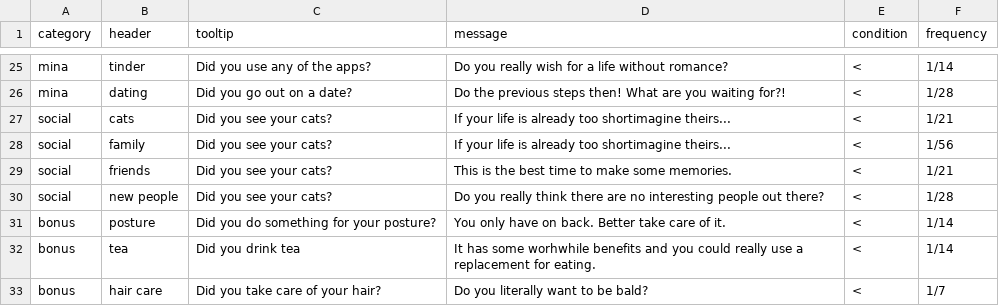
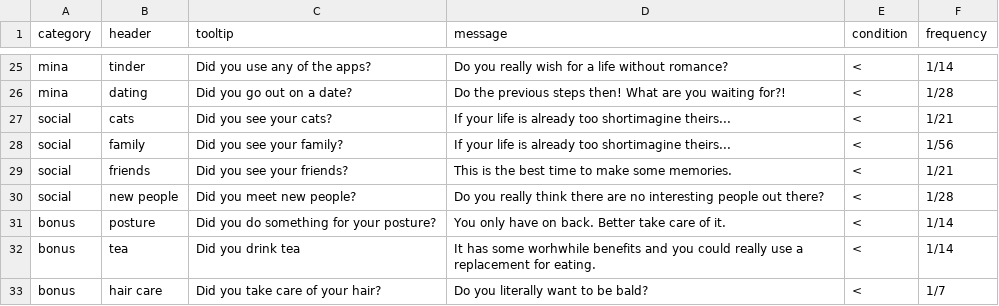
Before and after one commit to igorcalvo/nightly_check, a CSV file: variables.csv, drawn as a sheet; only a part is shown, gaps mark what is left out.

Commit message:
added pop up checking for yesterday's entry

```diff
--- a/variables.csv
+++ b/variables.csv
@@ -27,5 +27,5 @@ mina,dating,Did you go out on a date?,Do the previous steps then! What are you w
 social,cats,Did you see your cats?,If your life is already too shortimagine theirs...,<,1/21
-social,family,Did you see your cats?,If your life is already too shortimagine theirs...,<,1/56
-social,friends,Did you see your cats?,This is the best time to make some memories.,<,1/21
-social,new people,Did you see your cats?,Do you really think there are no interesting people out there?,<,1/28
+social,family,Did you see your family?,If your life is already too shortimagine theirs...,<,1/56
+social,friends,Did you see your friends?,This is the best time to make some memories.,<,1/21
+social,new people,Did you meet new people?,Do you really think there are no interesting people out there?,<,1/28
 bonus,posture,Did you do something for your posture?,You only have on back. Better take care of it.,<,1/14
```
Also changed, not shown: 8 other files.
